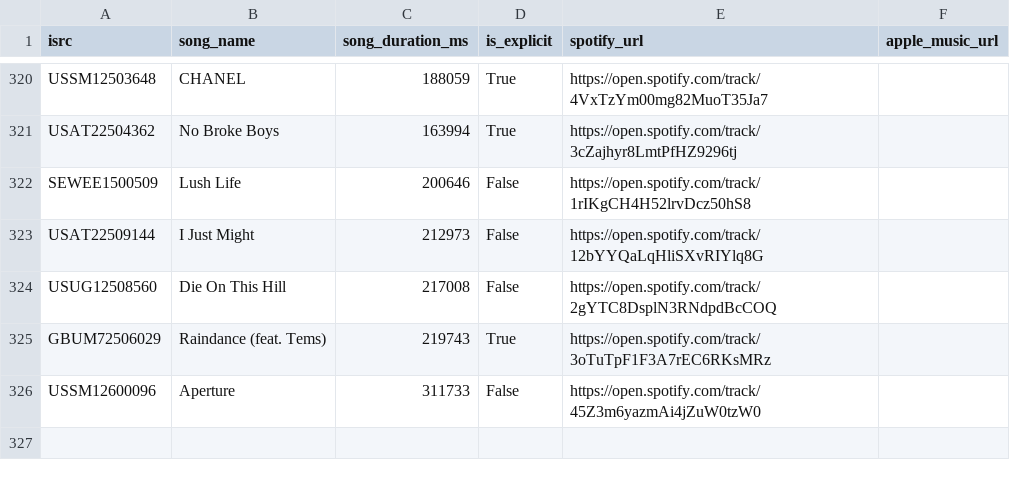
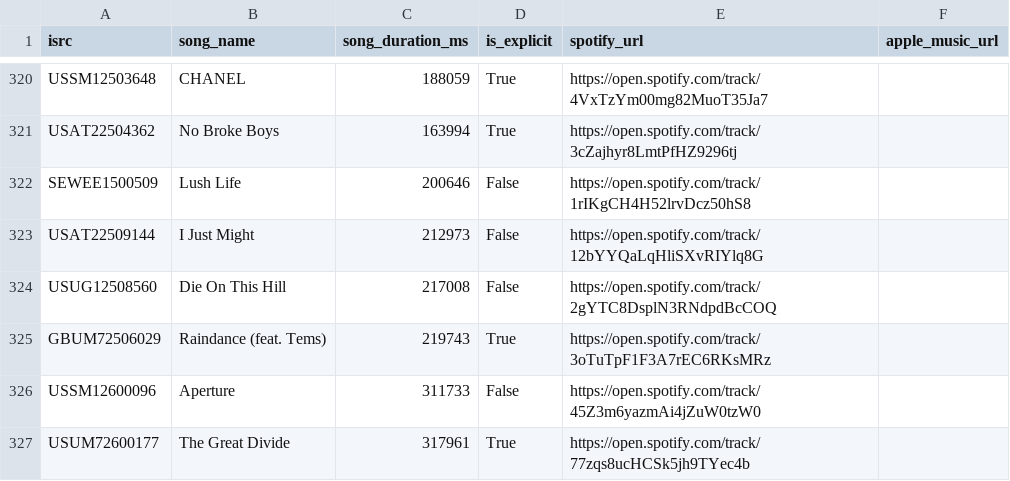
Before and after one commit to jarell-santella/daily-top-songs-etl, a CSV file: db/csv/song.csv, drawn as a sheet; only a part is shown, gaps mark what is left out; the diff names each change by its address in the sheet, - before the commit and + after, or states it on an @@ line.

```diff
--- a/db/csv/song.csv
+++ b/db/csv/song.csv
+row 327: USUM72600177 | The Great Divide | 317961 | True | https://open.spotify.com/track/77zqs8ucHCSk5jh9TYec4b
```
Also changed, not shown: db/csv/artist.csv, db/csv/artist_song_map.csv, 1 other file.
